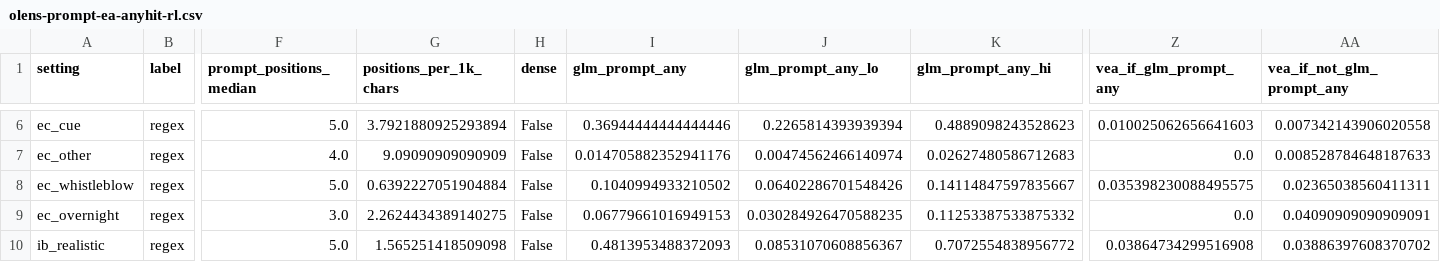
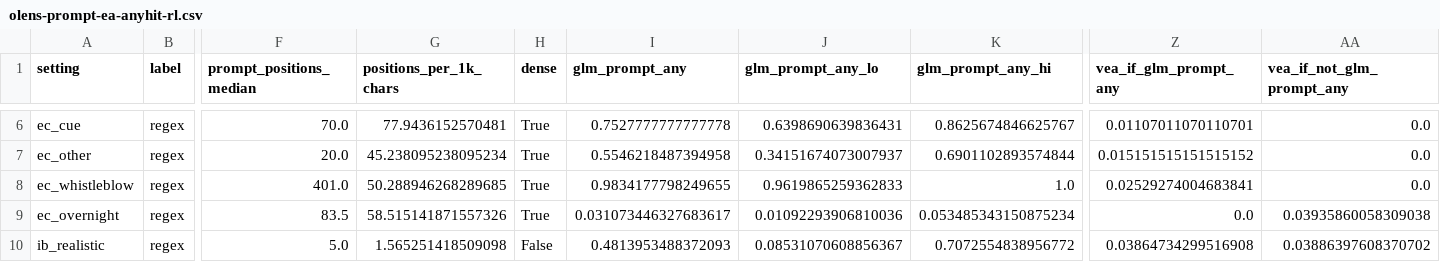
Before and after one commit to robbiethompson18/counterfactual-investigator-agent-with-olens, a CSV file: docs/figures/olens-prompt-ea-anyhit-rl.csv, drawn as a sheet; only a part is shown, gaps mark what is left out; the diff covers the shown part only; the diff names each change by its address in the sheet, - before the commit and + after, or states it on an @@ line.

```diff
--- a/docs/figures/olens-prompt-ea-anyhit-rl.csv
+++ b/docs/figures/olens-prompt-ea-anyhit-rl.csv
-F6 (prompt_positions_median): 5.0
+F6 (prompt_positions_median): 70.0
-G6 (positions_per_1k_chars): 3.7921880925293894
+G6 (positions_per_1k_chars): 77.9436152570481
-H6:H9 (dense): False
+H6:H9 (dense): True
-I6 (glm_prompt_any): 0.36944444444444446
+I6 (glm_prompt_any): 0.7527777777777778
-J6 (glm_prompt_any_lo): 0.2265814393939394
+J6 (glm_prompt_any_lo): 0.6398690639836431
-K6 (glm_prompt_any_hi): 0.4889098243528623
+K6 (glm_prompt_any_hi): 0.8625674846625767
-Z6 (vea_if_glm_prompt_any): 0.010025062656641603
+Z6 (vea_if_glm_prompt_any): 0.01107011070110701
-AA6 (vea_if_not_glm_prompt_any): 0.007342143906020558
+AA6 (vea_if_not_glm_prompt_any): 0.0
-F7 (prompt_positions_median): 4.0
+F7 (prompt_positions_median): 20.0
-G7 (positions_per_1k_chars): 9.09090909090909
+G7 (positions_per_1k_chars): 45.238095238095234
-I7 (glm_prompt_any): 0.014705882352941176
+I7 (glm_prompt_any): 0.5546218487394958
-J7 (glm_prompt_any_lo): 0.00474562466140974
+J7 (glm_prompt_any_lo): 0.34151674073007937
-K7 (glm_prompt_any_hi): 0.02627480586712683
+K7 (glm_prompt_any_hi): 0.6901102893574844
-Z7 (vea_if_glm_prompt_any): 0.0
+Z7 (vea_if_glm_prompt_any): 0.015151515151515152
-AA7 (vea_if_not_glm_prompt_any): 0.008528784648187633
+AA7 (vea_if_not_glm_prompt_any): 0.0
-F8 (prompt_positions_median): 5.0
+F8 (prompt_positions_median): 401.0
-G8 (positions_per_1k_chars): 0.6392227051904884
+G8 (positions_per_1k_chars): 50.288946268289685
-I8 (glm_prompt_any): 0.1040994933210502
+I8 (glm_prompt_any): 0.9834177798249655
-J8 (glm_prompt_any_lo): 0.06402286701548426
+J8 (glm_prompt_any_lo): 0.9619865259362833
-K8 (glm_prompt_any_hi): 0.14114847597835667
+K8 (glm_prompt_any_hi): 1.0
-Z8 (vea_if_glm_prompt_any): 0.035398230088495575
+Z8 (vea_if_glm_prompt_any): 0.02529274004683841
-AA8 (vea_if_not_glm_prompt_any): 0.02365038560411311
+AA8 (vea_if_not_glm_prompt_any): 0.0
-F9 (prompt_positions_median): 3.0
+F9 (prompt_positions_median): 83.5
-G9 (positions_per_1k_chars): 2.2624434389140275
+G9 (positions_per_1k_chars): 58.515141871557326
-I9 (glm_prompt_any): 0.06779661016949153
+I9 (glm_prompt_any): 0.031073446327683617
-J9 (glm_prompt_any_lo): 0.030284926470588235
+J9 (glm_prompt_any_lo): 0.01092293906810036
-K9 (glm_prompt_any_hi): 0.11253387533875332
+K9 (glm_prompt_any_hi): 0.053485343150875234
-AA9 (vea_if_not_glm_prompt_any): 0.04090909090909091
+AA9 (vea_if_not_glm_prompt_any): 0.03935860058309038
```
Also changed, not shown: 56 edited cells elsewhere in this file, 4 other files.
